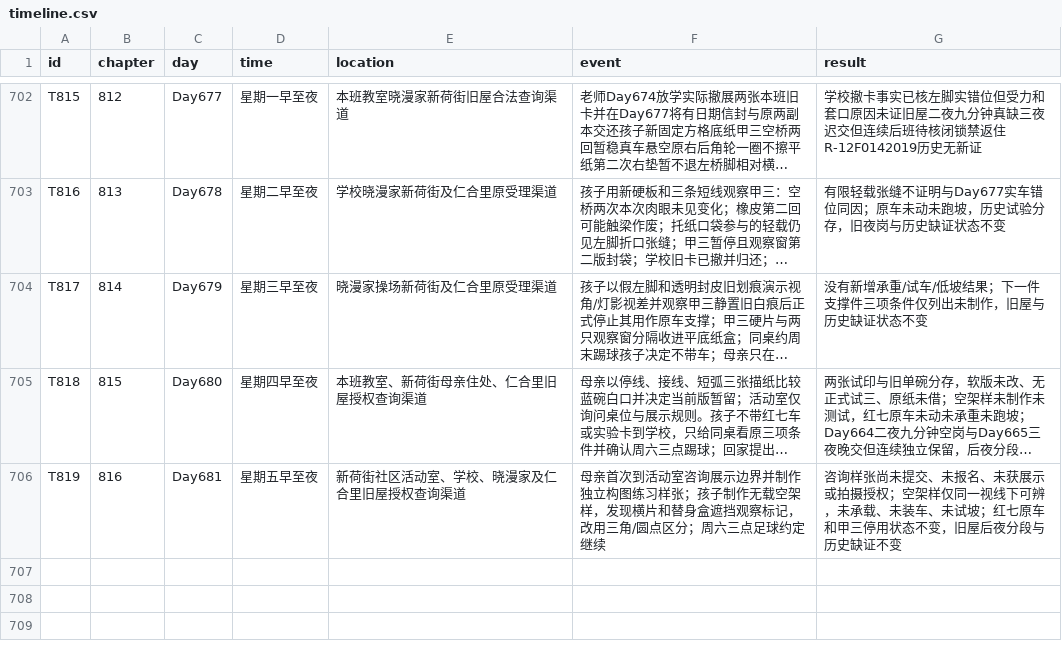
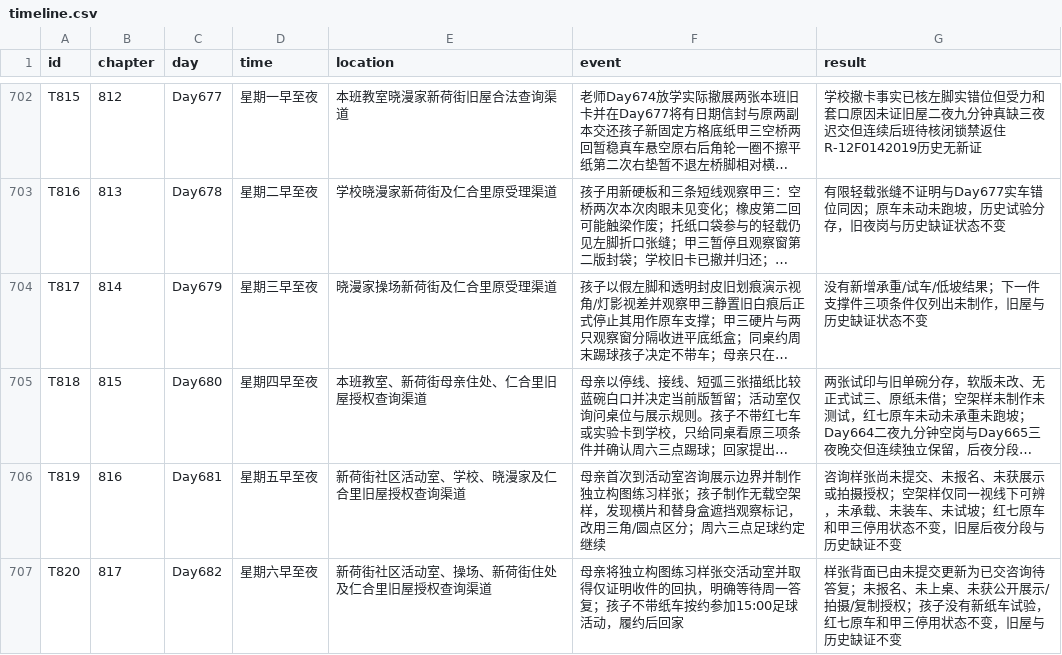
Before and after one commit to GcMin/fanqie-novel, a CSV file: memory/timeline.csv, drawn as a sheet; only a part is shown, gaps mark what is left out; long unchanged cells end in …; the diff names each change by its address in the sheet, - before the commit and + after, or states it on an @@ line.

```diff
--- a/memory/timeline.csv
+++ b/memory/timeline.csv
+row 707: T820 | 817 | Day682 | 星期六早至夜 | 新荷街社区活动室、操场、新荷街住处及仁合里旧屋授权查询渠道 | 母亲将独立构图练习样张交活动室并取得仅证明收件的回执，明确等待周一答复；孩子不带纸车按约参加15:00足球活动，履约后回家 | 样张背面已由未提交更新为已交咨询待答复；未报名、未上桌、未获公开展示/拍摄/复制授权；孩子没有新纸车试验，红七原车和甲三停用状态不变，旧屋与历史缺证不变
```
Also changed, not shown: memory/foreshadowing.csv, plans/chapter_plan.csv, 15 other files.
